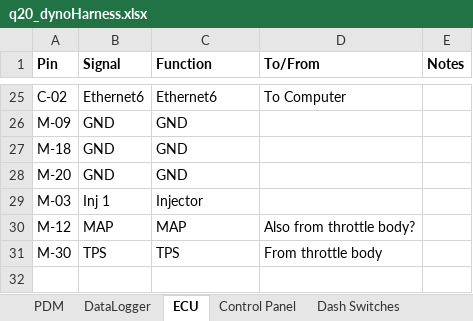
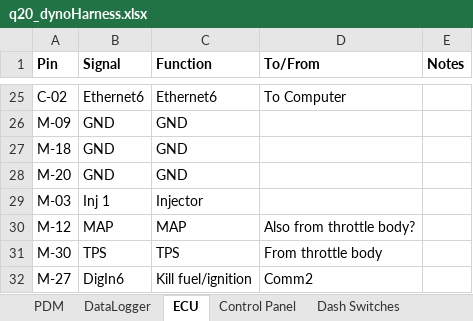
Before and after one commit to qfsae/Q20, an Excel workbook: harness/excelSheets/q20_dynoHarness.xlsx, sheet ECU, drawn as a sheet; only a part is shown, gaps mark what is left out; values as stored, in another font and other column widths than the file's, no borders; table styles not drawn; the diff names each change by its address in the sheet, - before the commit and + after, or states it on an @@ line.

Commit message:
Created Dyno Harness (not including Data Logger)

```diff
--- a/harness/excelSheets/q20_dynoHarness.xlsx (sheet ECU)
+++ b/harness/excelSheets/q20_dynoHarness.xlsx (sheet ECU)
+row 32: M-27 | DigIn6 | Kill fuel/ignition | Comm2
```
Also changed, not shown: sheet PDM, 1 other file.
